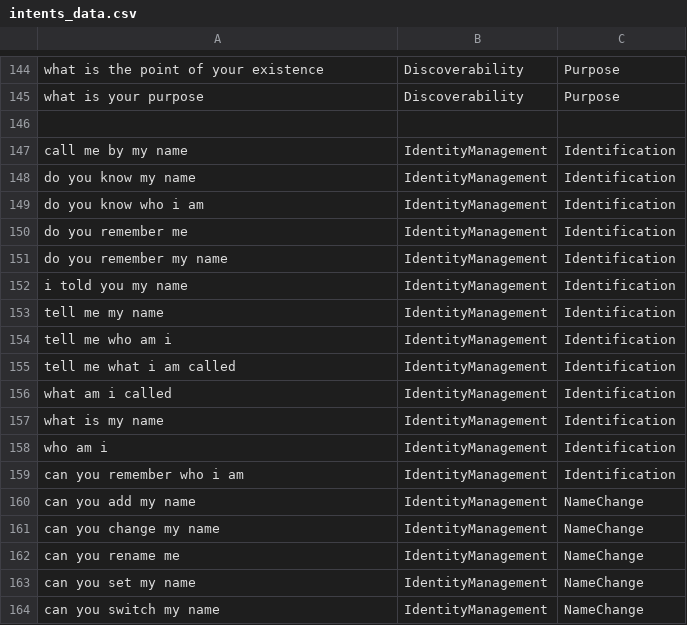
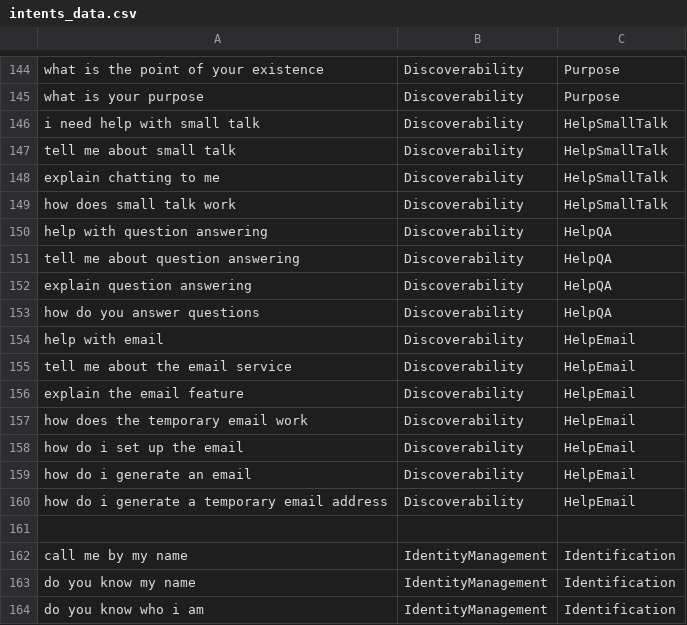
Before and after one commit to cec5/COMP3074-Cortez, a CSV file: datasets/intents_data.csv, drawn as a sheet; only a part is shown, gaps mark what is left out; the shorter side is filled out with more unchanged rows; the diff names each change by its address in the sheet, - before the commit and + after, or states it on an @@ line.

Commit message:
certain capabilities branches can be accessed directly with the right input (intents data prolly needs refining); simplified guerrilla mail class; transaction.py has some proper error handling, and also simplified some confusing states/intents (it was a mess)

```diff
--- a/datasets/intents_data.csv
+++ b/datasets/intents_data.csv
+row 146: i need help with small talk | Discoverability | HelpSmallTalk
+row 147: tell me about small talk | Discoverability | HelpSmallTalk
+row 148: explain chatting to me | Discoverability | HelpSmallTalk
+row 149: how does small talk work | Discoverability | HelpSmallTalk
+row 150: help with question answering | Discoverability | HelpQA
+row 151: tell me about question answering | Discoverability | HelpQA
+row 152: explain question answering | Discoverability | HelpQA
+row 153: how do you answer questions | Discoverability | HelpQA
+row 154: help with email | Discoverability | HelpEmail
+row 155: tell me about the email service | Discoverability | HelpEmail
+row 156: explain the email feature | Discoverability | HelpEmail
+row 157: how does the temporary email work | Discoverability | HelpEmail
+row 158: how do i set up the email | Discoverability | HelpEmail
+row 159: how do i generate an email | Discoverability | HelpEmail
+row 160: how do i generate a temporary email address | Discoverability | HelpEmail
```
Also changed, not shown: 3 other files.
